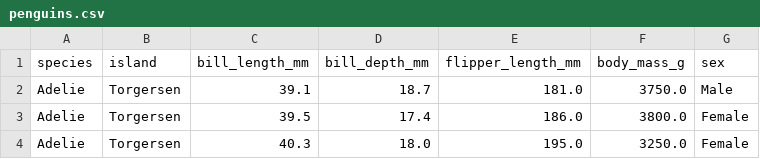
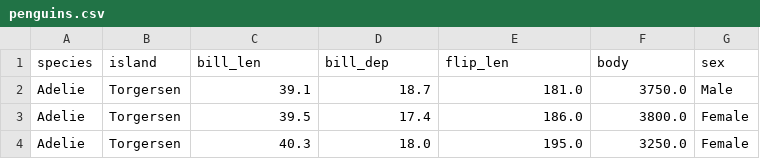
Before and after one commit to tyagi-iiitv/PC-Expo, a CSV file: data/penguins.csv, drawn as a sheet; only a part is shown.

```diff
--- a/data/penguins.csv
+++ b/data/penguins.csv
@@ -1,2 +1,2 @@
-species,island,bill_length_mm,bill_depth_mm,flipper_length_mm,body_mass_g,sex
+species,island,bill_len,bill_dep,flip_len,body,sex
 Adelie,Torgersen,39.1,18.7,181.0,3750.0,Male
```
Also changed, not shown: 6 other files.
